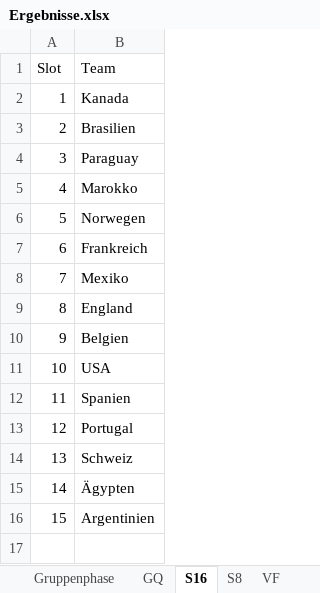
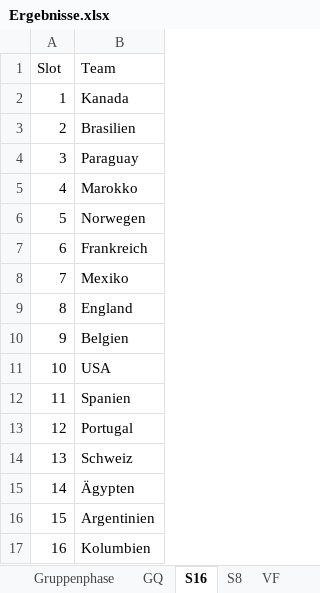
Before and after one commit to augo1337/wm2026-tippspiel, an Excel workbook: Ergebnisse.xlsx, sheet S16, drawn as a sheet; values as stored, in another font and other column widths than the file's, no borders; the diff names each change by its address in the sheet, - before the commit and + after, or states it on an @@ line.

```diff
--- a/Ergebnisse.xlsx (sheet S16)
+++ b/Ergebnisse.xlsx (sheet S16)
+row 17: 16 | Kolumbien
```
Also changed, not shown: sheet S8, Rangliste.xlsx, 2 other files.
